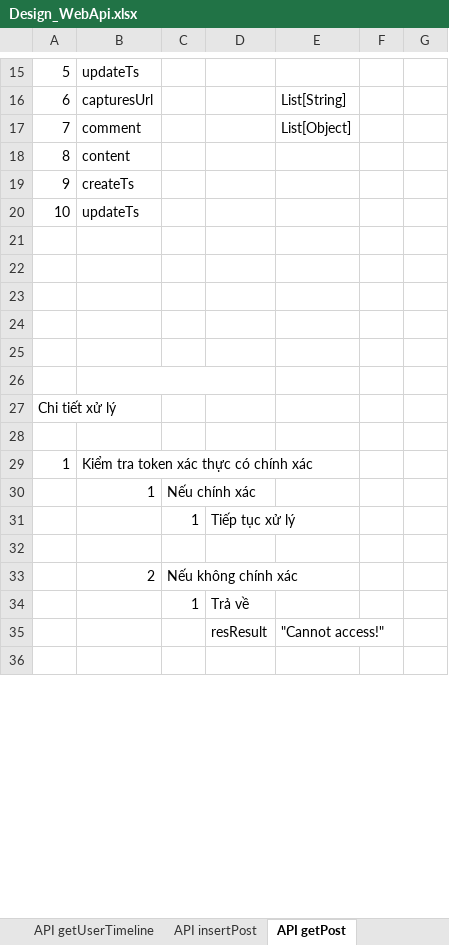
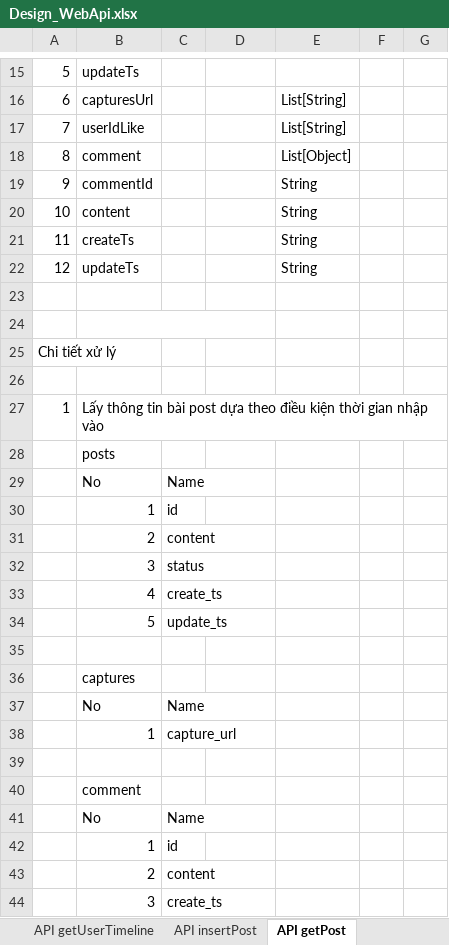
Before and after one commit to longtranBK/TrainingWebApi, an Excel workbook: Design_WebApi.xlsx, sheet API getPost, drawn as a sheet; only a part is shown, gaps mark what is left out; values as stored, in another font and other column widths than the file's, no borders; removed rows and columns are numbered as before the commit, all else as after; the diff covers the shown part only; the diff names each change by its address in the sheet, - before the commit and + after, or states it on an @@ line.

Commit message:
u
u

```diff
--- a/Design_WebApi.xlsx (sheet API getPost)
+++ b/Design_WebApi.xlsx (sheet API getPost)
-B17: comment
+B17: userIdLike
-E17: List[Object]
+E17: List[String]
-B18: content
+B18: comment
-E18: (empty)
+E18: List[Object]
-B19: createTs
+B19: commentId
-E19:E20: (empty)
+E19:E20: String
-B20: updateTs
+B20: content
-row 21: (empty)
+row 21: 11 | createTs |  |  | String
-row 22: (empty)
+row 22: 12 | updateTs |  |  | String
-row 23: (empty)
-row 24: (empty)
-B27: Kiểm tra token xác thực có chính xác
+B27: Lấy thông tin bài post dựa theo điều kiện thời gian nhập vào
-row 30:  | 1 | Nếu chính xác
-row 31:  |  | 1 | Tiếp tục xử lý
+row 28:  | posts
+row 29:  | No | Name
+row 30:  | 1 | id
+row 31:  | 2 | content
+row 32:  | 3 | status
+row 33:  | 4 | create_ts
+row 34:  | 5 | update_ts
-row 33:  | 2 | Nếu không chính xác
-row 34:  |  | 1 | Trả về
-row 35:  |  |  | resResult | "Cannot access!"
+row 36:  | captures
+row 37:  | No | Name
+row 38:  | 1 | capture_url
+row 40:  | comment
+row 41:  | No | Name
+row 42:  | 1 | id
+row 43:  | 2 | content
+row 44:  | 3 | create_ts
```
Also changed, not shown: 4 added rows and 4 edited cells elsewhere in this sheet, sheet API apiEditPost, sheet TK DB.
